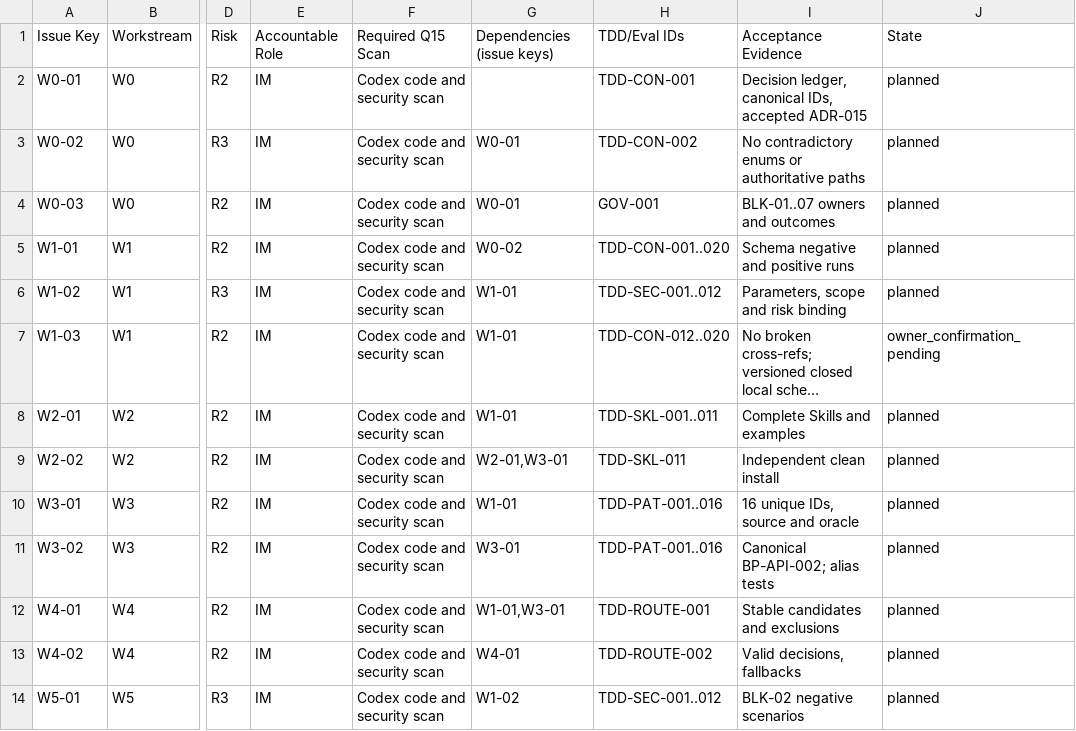
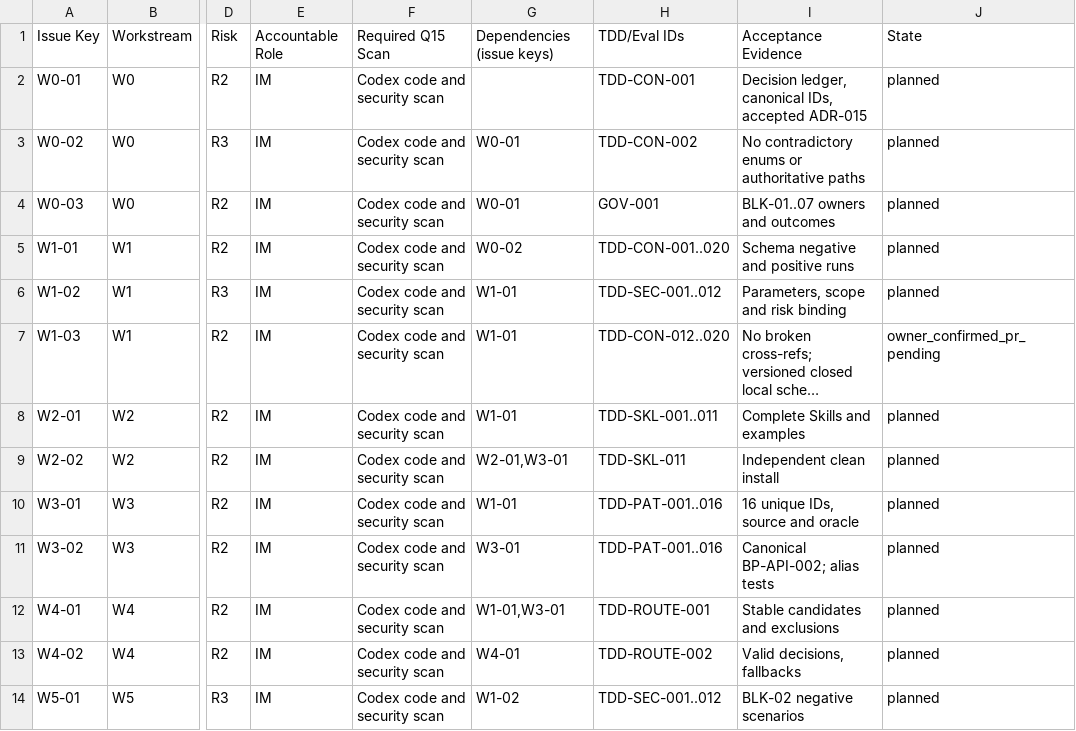
Before and after one commit to naodeng/bugmaster, a CSV file: docs/development/Q15_GITHUB_TASK_BACKLOG.csv, drawn as a sheet; only a part is shown, gaps mark what is left out; long unchanged cells end in …; the diff names each change by its address in the sheet, - before the commit and + after, or states it on an @@ line.

Commit message:
docs(w1-03): record owner approval

```diff
--- a/docs/development/Q15_GITHUB_TASK_BACKLOG.csv
+++ b/docs/development/Q15_GITHUB_TASK_BACKLOG.csv
-J7: owner_confirmation_pending
+J7: owner_confirmed_pr_pending
```
Also changed, not shown: 2 other files.
